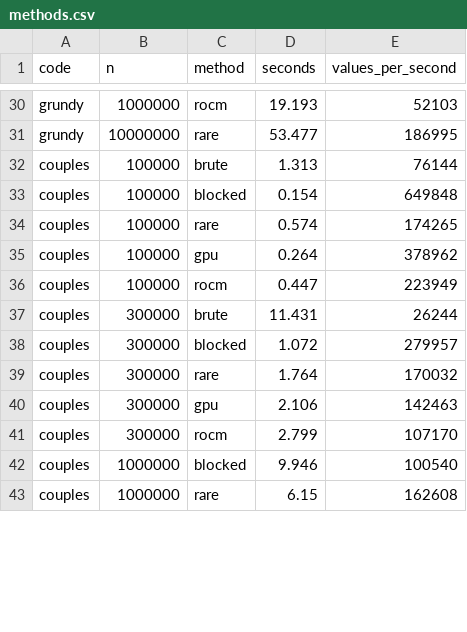
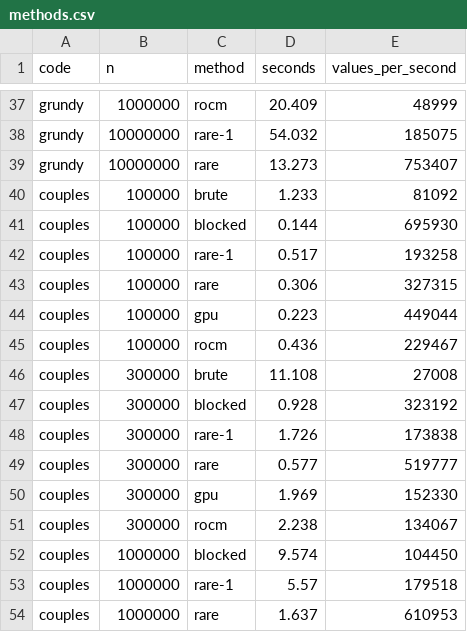
Before and after one commit to tapir442/Combinatorial_Game_Theory, a CSV file: octal-explorer/benchmarks/results/methods.csv, drawn as a sheet; only a part is shown, gaps mark what is left out; addresses are those after the commit; the diff covers the shown part only; the diff names each change by its address in the sheet, - before the commit and + after, or states it on an @@ line.

```diff
--- a/octal-explorer/benchmarks/results/methods.csv
+++ b/octal-explorer/benchmarks/results/methods.csv
-D37 (seconds): 19.193
+D37 (seconds): 20.409
-E37 (values_per_second): 52103
+E37 (values_per_second): 48999
+row 38: grundy | 10000000 | rare-1 | 54.032 | 185075
-D39 (seconds): 53.477
+D39 (seconds): 13.273
-E39 (values_per_second): 186995
+E39 (values_per_second): 753407
-D40 (seconds): 1.313
+D40 (seconds): 1.233
-E40 (values_per_second): 76144
+E40 (values_per_second): 81092
-D41 (seconds): 0.154
+D41 (seconds): 0.144
-E41 (values_per_second): 649848
+E41 (values_per_second): 695930
+row 42: couples | 100000 | rare-1 | 0.517 | 193258
-D43 (seconds): 0.574
+D43 (seconds): 0.306
-E43 (values_per_second): 174265
+E43 (values_per_second): 327315
-D44 (seconds): 0.264
+D44 (seconds): 0.223
-E44 (values_per_second): 378962
+E44 (values_per_second): 449044
-D45 (seconds): 0.447
+D45 (seconds): 0.436
-E45 (values_per_second): 223949
+E45 (values_per_second): 229467
-D46 (seconds): 11.431
+D46 (seconds): 11.108
-E46 (values_per_second): 26244
+E46 (values_per_second): 27008
-D47 (seconds): 1.072
+D47 (seconds): 0.928
-E47 (values_per_second): 279957
+E47 (values_per_second): 323192
+row 48: couples | 300000 | rare-1 | 1.726 | 173838
-D49 (seconds): 1.764
+D49 (seconds): 0.577
-E49 (values_per_second): 170032
+E49 (values_per_second): 519777
-D50 (seconds): 2.106
+D50 (seconds): 1.969
-E50 (values_per_second): 142463
+E50 (values_per_second): 152330
-D51 (seconds): 2.799
+D51 (seconds): 2.238
-E51 (values_per_second): 107170
+E51 (values_per_second): 134067
-D52 (seconds): 9.946
+D52 (seconds): 9.574
-E52 (values_per_second): 100540
+E52 (values_per_second): 104450
+row 53: couples | 1000000 | rare-1 | 5.57 | 179518
-D54 (seconds): 6.15
+D54 (seconds): 1.637
-E54 (values_per_second): 162608
+E54 (values_per_second): 610953
```
Also changed, not shown: 10 added rows and 87 edited cells elsewhere in this file, 12 other files.
